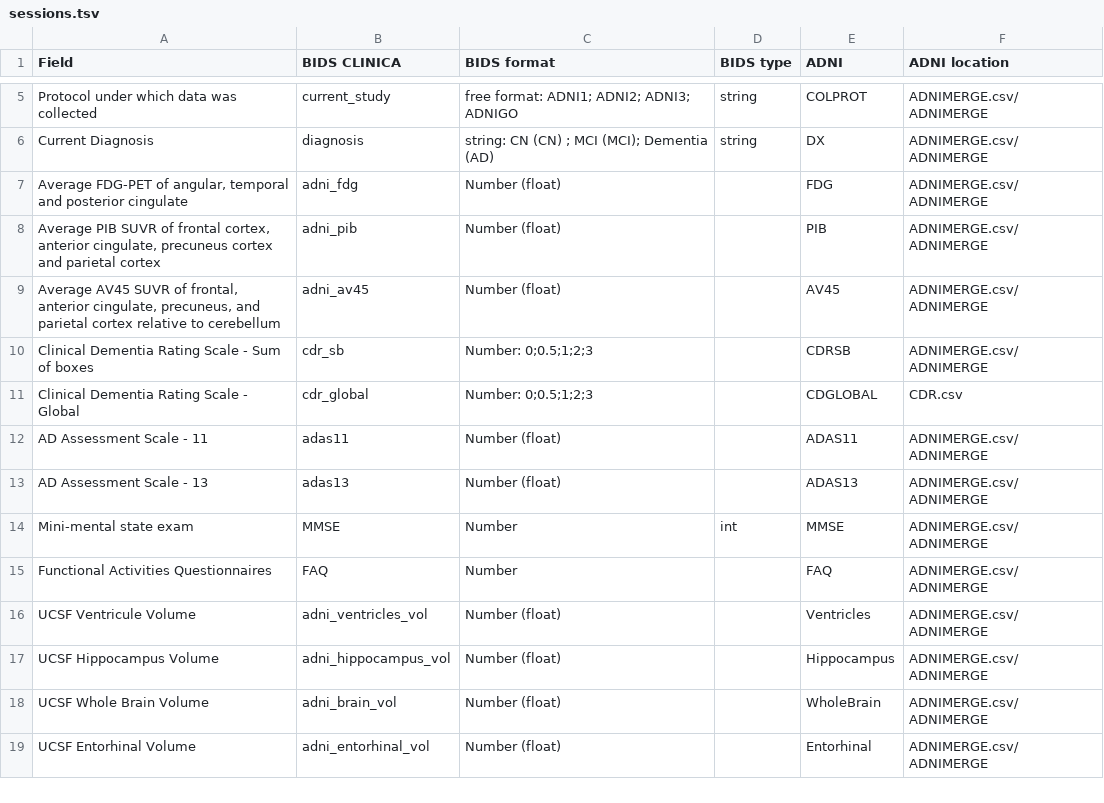
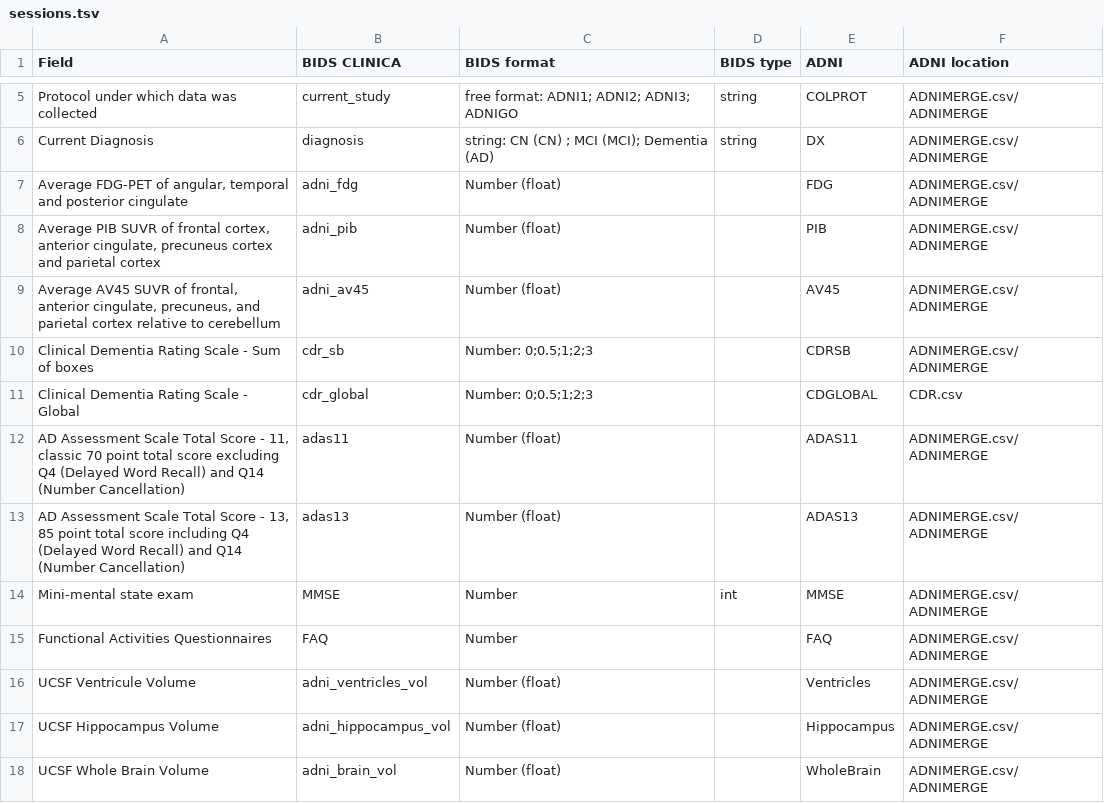
Before and after one commit to aramis-lab/clinica, a TSV file: clinica/converters/adni_to_bids/specifications/sessions.tsv, drawn as a sheet; only a part is shown, gaps mark what is left out; the shorter side is filled out with more unchanged rows.

```diff
--- a/clinica/converters/adni_to_bids/specifications/sessions.tsv
+++ b/clinica/converters/adni_to_bids/specifications/sessions.tsv
@@ -11,4 +11,4 @@ Clinical Dementia Rating Scale - Sum of boxes	cdr_sb	"Number: 0;0.5;1;2;3"		CDRS
 Clinical Dementia Rating Scale - Global	cdr_global	"Number: 0;0.5;1;2;3"		CDGLOBAL	CDR.csv
-AD Assessment Scale - 11	adas11	Number (float)		ADAS11	ADNIMERGE.csv/ADNIMERGE
-AD Assessment Scale - 13	adas13	Number (float)		ADAS13	ADNIMERGE.csv/ADNIMERGE
+AD Assessment Scale Total Score - 11, classic 70 point total score excluding Q4 (Delayed Word Recall) and Q14 (Number Cancellation)	adas11	Number (float)		ADAS11	ADNIMERGE.csv/ADNIMERGE
+AD Assessment Scale Total Score - 13, 85 point total score including Q4 (Delayed Word Recall) and Q14 (Number Cancellation)	adas13	Number (float)		ADAS13	ADNIMERGE.csv/ADNIMERGE
 Mini-mental state exam	MMSE	Number	int	MMSE	ADNIMERGE.csv/ADNIMERGE
```
Also changed, not shown: clinica/converters/adni_to_bids/specifications/participant.tsv.
